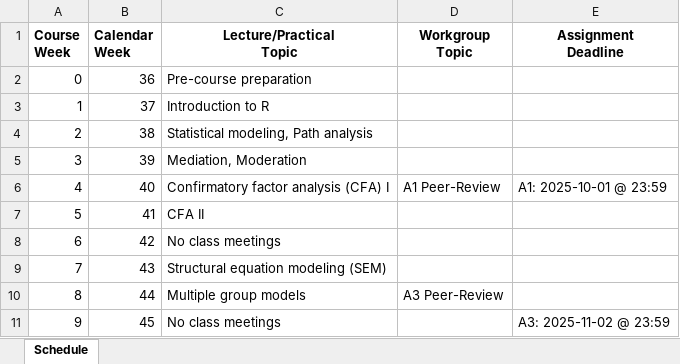
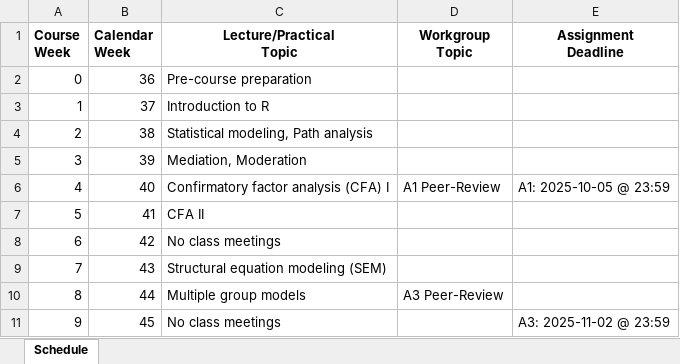
Before and after one commit to kylelang/isem, an Excel workbook: assets/schedule.xlsx, sheet Schedule, drawn as a sheet; values as stored, in another font and other column widths than the file's, no borders; the diff names each change by its address in the sheet, - before the commit and + after, or states it on an @@ line.

Commit message:
updating A1 deadline

```diff
--- a/assets/schedule.xlsx (sheet Schedule)
+++ b/assets/schedule.xlsx (sheet Schedule)
-E6 (Assignment Deadline): A1: 2025-10-01 @ 23:59
+E6 (Assignment Deadline): A1: 2025-10-05 @ 23:59
```
Also changed, not shown: 7 other files.
